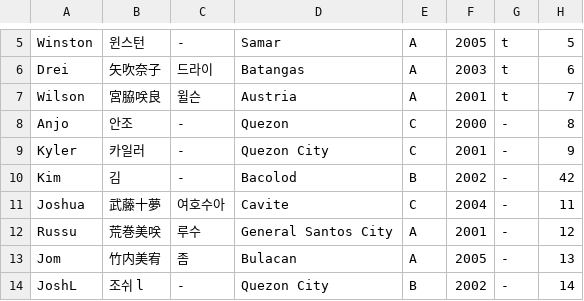
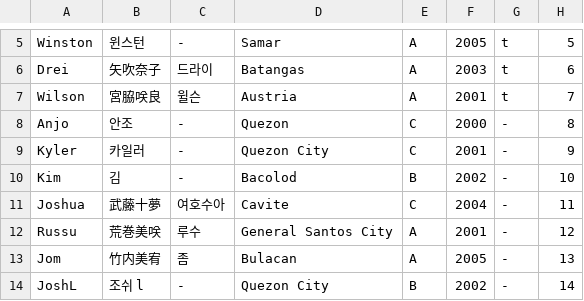
Before and after one commit to angrms/DreamMaker, a CSV file: trainee_info.csv, drawn as a sheet; only a part is shown, gaps mark what is left out.

Commit message:
Update trainee_info.csv

```diff
--- a/trainee_info.csv
+++ b/trainee_info.csv
@@ -9,3 +9,3 @@
 "Kyler","카일러","-","Quezon City","C","2001","-","9"
-"Kim","김","-","Bacolod","B","2002","-","42"
+"Kim","김","-","Bacolod","B","2002","-","10"
 "Joshua","武藤十夢","여호수아","Cavite","C","2004","-","11"
```
